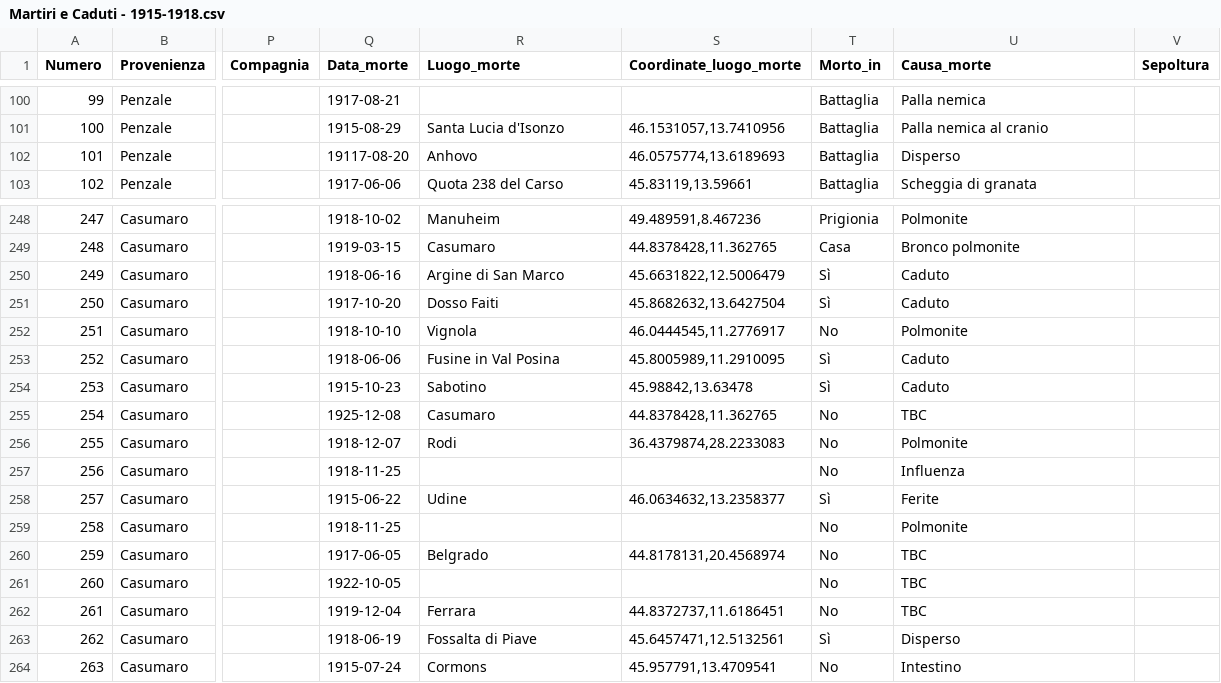
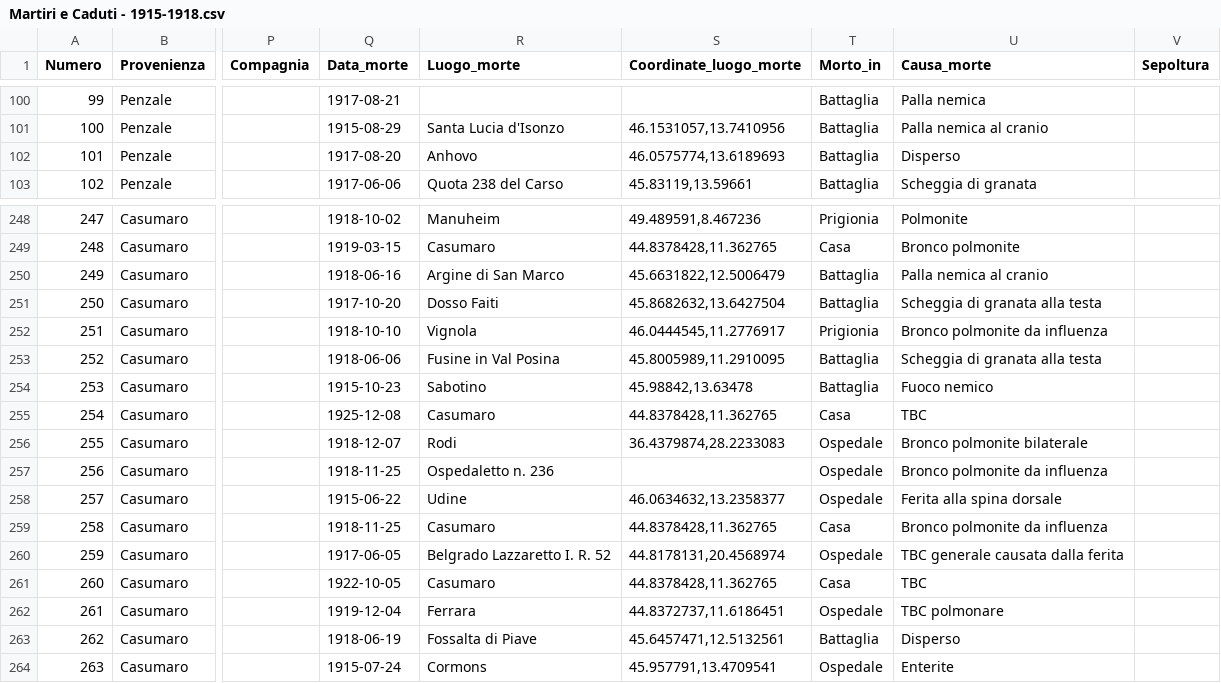
Before and after one commit to mfortini/caduticentesigrandeguerra, a CSV file: _data/Martiri e Caduti - 1915-1918.csv, drawn as a sheet; only a part is shown, gaps mark what is left out; the diff covers the shown part only; the diff names each change by its address in the sheet, - before the commit and + after, or states it on an @@ line.

```diff
--- a/_data/Martiri e Caduti - 1915-1918.csv
+++ b/_data/Martiri e Caduti - 1915-1918.csv
-Q102 (Data_morte): 19117-08-20
+Q102 (Data_morte): 1917-08-20
-T250:T251 (Morto_in): Sì
+T250:T251 (Morto_in): Battaglia
-U250 (Causa_morte): Caduto
+U250 (Causa_morte): Palla nemica al cranio
-U251 (Causa_morte): Caduto
+U251 (Causa_morte): Scheggia di granata alla testa
-T252 (Morto_in): No
+T252 (Morto_in): Prigionia
-U252 (Causa_morte): Polmonite
+U252 (Causa_morte): Bronco polmonite da influenza
-T253:T254 (Morto_in): Sì
+T253:T254 (Morto_in): Battaglia
-U253 (Causa_morte): Caduto
+U253 (Causa_morte): Scheggia di granata alla testa
-U254 (Causa_morte): Caduto
+U254 (Causa_morte): Fuoco nemico
-T255 (Morto_in): No
+T255 (Morto_in): Casa
-T256:T257 (Morto_in): No
+T256:T257 (Morto_in): Ospedale
-U256 (Causa_morte): Polmonite
+U256 (Causa_morte): Bronco polmonite bilaterale
-R257 (Luogo_morte): (empty)
+R257 (Luogo_morte): Ospedaletto n. 236
-U257 (Causa_morte): Influenza
+U257 (Causa_morte): Bronco polmonite da influenza
-T258 (Morto_in): Sì
+T258 (Morto_in): Ospedale
-U258 (Causa_morte): Ferite
+U258 (Causa_morte): Ferita alla spina dorsale
-R259 (Luogo_morte): (empty)
+R259 (Luogo_morte): Casumaro
-S259 (Coordinate_luogo_morte): (empty)
+S259 (Coordinate_luogo_morte): 44.8378428,11.362765
-T259 (Morto_in): No
+T259 (Morto_in): Casa
-U259 (Causa_morte): Polmonite
+U259 (Causa_morte): Bronco polmonite da influenza
-R260 (Luogo_morte): Belgrado
+R260 (Luogo_morte): Belgrado Lazzaretto I. R. 52
-T260 (Morto_in): No
+T260 (Morto_in): Ospedale
-U260 (Causa_morte): TBC
+U260 (Causa_morte): TBC generale causata dalla ferita
-R261 (Luogo_morte): (empty)
+R261 (Luogo_morte): Casumaro
-S261 (Coordinate_luogo_morte): (empty)
+S261 (Coordinate_luogo_morte): 44.8378428,11.362765
-T261 (Morto_in): No
+T261 (Morto_in): Casa
-T262 (Morto_in): No
+T262 (Morto_in): Ospedale
-U262 (Causa_morte): TBC
+U262 (Causa_morte): TBC polmonare
-T263 (Morto_in): Sì
+T263 (Morto_in): Battaglia
-T264 (Morto_in): No
+T264 (Morto_in): Ospedale
-U264 (Causa_morte): Intestino
+U264 (Causa_morte): Enterite
```
Also changed, not shown: 54 edited cells elsewhere in this file, 2 other files.
